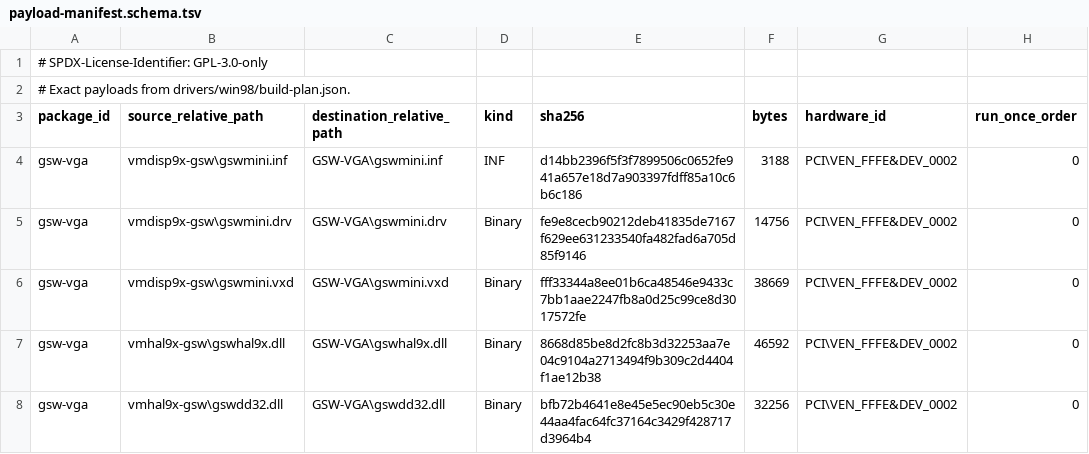
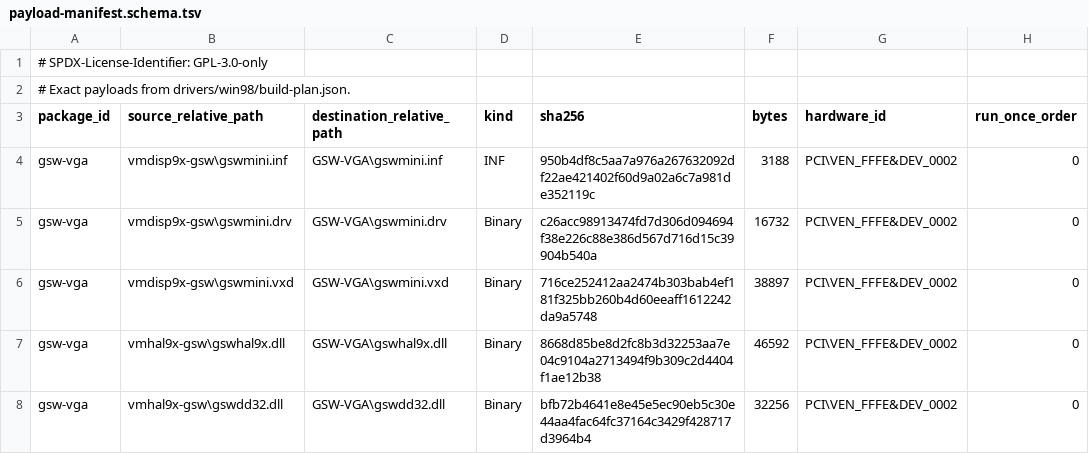
Before and after one commit to Retvrn99/RETVRN99, a TSV file: drivers/win98/payload-manifest.schema.tsv, drawn as a sheet.

```diff
--- a/drivers/win98/payload-manifest.schema.tsv
+++ b/drivers/win98/payload-manifest.schema.tsv
@@ -3,5 +3,5 @@
 package_id	source_relative_path	destination_relative_path	kind	sha256	bytes	hardware_id	run_once_order
-gsw-vga	vmdisp9x-gsw\gswmini.inf	GSW-VGA\gswmini.inf	INF	d14bb2396f5f3f7899506c0652fe941a657e18d7a903397fdff85a10c6b6c186	3188	PCI\VEN_FFFE&DEV_0002	0
-gsw-vga	vmdisp9x-gsw\gswmini.drv	GSW-VGA\gswmini.drv	Binary	fe9e8cecb90212deb41835de7167f629ee631233540fa482fad6a705d85f9146	14756	PCI\VEN_FFFE&DEV_0002	0
-gsw-vga	vmdisp9x-gsw\gswmini.vxd	GSW-VGA\gswmini.vxd	Binary	fff33344a8ee01b6ca48546e9433c7bb1aae2247fb8a0d25c99ce8d3017572fe	38669	PCI\VEN_FFFE&DEV_0002	0
+gsw-vga	vmdisp9x-gsw\gswmini.inf	GSW-VGA\gswmini.inf	INF	950b4df8c5aa7a976a267632092df22ae421402f60d9a02a6c7a981de352119c	3188	PCI\VEN_FFFE&DEV_0002	0
+gsw-vga	vmdisp9x-gsw\gswmini.drv	GSW-VGA\gswmini.drv	Binary	c26acc98913474fd7d306d094694f38e226c88e386d567d716d15c39904b540a	16732	PCI\VEN_FFFE&DEV_0002	0
+gsw-vga	vmdisp9x-gsw\gswmini.vxd	GSW-VGA\gswmini.vxd	Binary	716ce252412aa2474b303bab4ef181f325bb260b4d60eeaff1612242da9a5748	38897	PCI\VEN_FFFE&DEV_0002	0
 gsw-vga	vmhal9x-gsw\gswhal9x.dll	GSW-VGA\gswhal9x.dll	Binary	8668d85be8d2fc8b3d32253aa7e04c9104a2713494f9b309c2d4404f1ae12b38	46592	PCI\VEN_FFFE&DEV_0002	0
```
Also changed, not shown: 30 other files.
